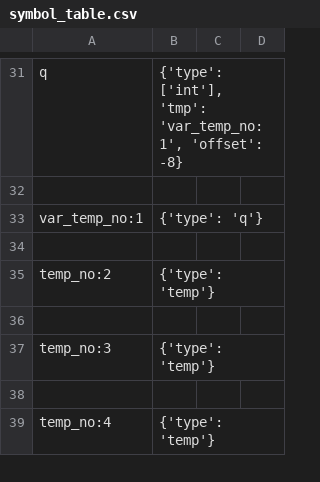
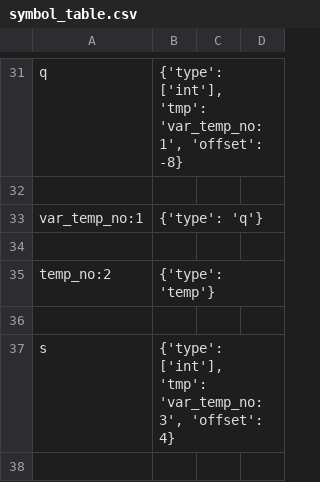
Before and after one commit to nibir8-source/Group_5_CS335_Project, a CSV file: src/symbol_table.csv, drawn as a sheet; only a part is shown, gaps mark what is left out; the diff covers the shown part only.

```diff
--- a/src/symbol_table.csv
+++ b/src/symbol_table.csv
@@ -36,4 +36,3 @@ temp_no:2,{'type': 'temp'}
 
-temp_no:3,{'type': 'temp'}
+s,"{'type': ['int'], 'tmp': 'var_temp_no:3', 'offset': 4}"
 
-temp_no:4,{'type': 'temp'}
```
Also changed, not shown: 26 added rows, 3 removed rows and 5 edited cells elsewhere in this file, 4 other files.
